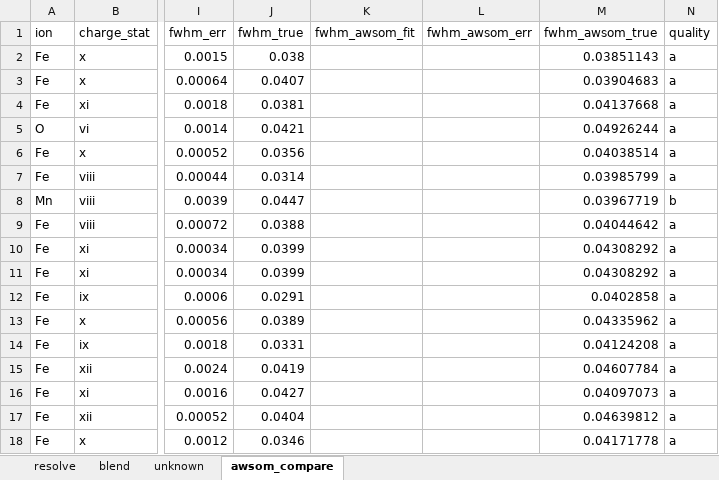
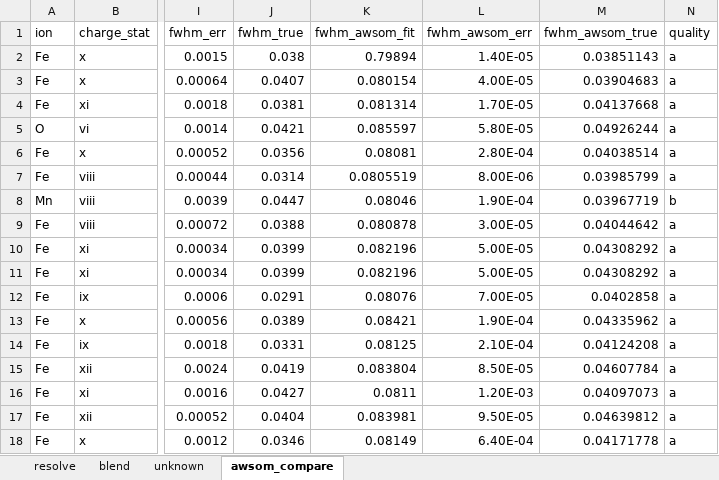
Before and after one commit to yjzhu-solar/EIS_SUMER_PCH_Ti, an Excel workbook: save/eis_line_list_final_v2.xlsx, sheet awsom_compare, drawn as a sheet; only a part is shown, gaps mark what is left out; values as stored, in another font and other column widths than the file's, no borders; the diff covers the shown part only; the diff names each change by its address in the sheet, - before the commit and + after, or states it on an @@ line.

```diff
--- a/save/eis_line_list_final_v2.xlsx (sheet awsom_compare)
+++ b/save/eis_line_list_final_v2.xlsx (sheet awsom_compare)
-K2 (fwhm_awsom_fit): (empty)
+K2 (fwhm_awsom_fit): 0.79894
-L2 (fwhm_awsom_err): (empty)
+L2 (fwhm_awsom_err): 1.40E-05
-K3 (fwhm_awsom_fit): (empty)
+K3 (fwhm_awsom_fit): 0.080154
-L3 (fwhm_awsom_err): (empty)
+L3 (fwhm_awsom_err): 4.00E-05
-K4 (fwhm_awsom_fit): (empty)
+K4 (fwhm_awsom_fit): 0.081314
-L4 (fwhm_awsom_err): (empty)
+L4 (fwhm_awsom_err): 1.70E-05
-K5 (fwhm_awsom_fit): (empty)
+K5 (fwhm_awsom_fit): 0.085597
-L5 (fwhm_awsom_err): (empty)
+L5 (fwhm_awsom_err): 5.80E-05
-K6 (fwhm_awsom_fit): (empty)
+K6 (fwhm_awsom_fit): 0.08081
-L6 (fwhm_awsom_err): (empty)
+L6 (fwhm_awsom_err): 2.80E-04
-K7 (fwhm_awsom_fit): (empty)
+K7 (fwhm_awsom_fit): 0.0805519
-L7 (fwhm_awsom_err): (empty)
+L7 (fwhm_awsom_err): 8.00E-06
-K8 (fwhm_awsom_fit): (empty)
+K8 (fwhm_awsom_fit): 0.08046
-L8 (fwhm_awsom_err): (empty)
+L8 (fwhm_awsom_err): 1.90E-04
-K9 (fwhm_awsom_fit): (empty)
+K9 (fwhm_awsom_fit): 0.080878
-L9 (fwhm_awsom_err): (empty)
+L9 (fwhm_awsom_err): 3.00E-05
-K10:K11 (fwhm_awsom_fit): (empty)
+K10:K11 (fwhm_awsom_fit): 0.082196
-L10:L11 (fwhm_awsom_err): (empty)
+L10:L11 (fwhm_awsom_err): 5.00E-05
-K12 (fwhm_awsom_fit): (empty)
+K12 (fwhm_awsom_fit): 0.08076
-L12 (fwhm_awsom_err): (empty)
+L12 (fwhm_awsom_err): 7.00E-05
-K13 (fwhm_awsom_fit): (empty)
+K13 (fwhm_awsom_fit): 0.08421
-L13 (fwhm_awsom_err): (empty)
+L13 (fwhm_awsom_err): 1.90E-04
-K14 (fwhm_awsom_fit): (empty)
+K14 (fwhm_awsom_fit): 0.08125
-L14 (fwhm_awsom_err): (empty)
+L14 (fwhm_awsom_err): 2.10E-04
-K15 (fwhm_awsom_fit): (empty)
+K15 (fwhm_awsom_fit): 0.083804
-L15 (fwhm_awsom_err): (empty)
+L15 (fwhm_awsom_err): 8.50E-05
-K16 (fwhm_awsom_fit): (empty)
+K16 (fwhm_awsom_fit): 0.0811
-L16 (fwhm_awsom_err): (empty)
+L16 (fwhm_awsom_err): 1.20E-03
-K17 (fwhm_awsom_fit): (empty)
+K17 (fwhm_awsom_fit): 0.083981
-L17 (fwhm_awsom_err): (empty)
+L17 (fwhm_awsom_err): 9.50E-05
-K18 (fwhm_awsom_fit): (empty)
+K18 (fwhm_awsom_fit): 0.08149
-L18 (fwhm_awsom_err): (empty)
+L18 (fwhm_awsom_err): 6.40E-04
```
Also changed, not shown: 33 edited cells elsewhere in this sheet, save/sumer_line_list_final_v2.xlsx, 7 other files.
